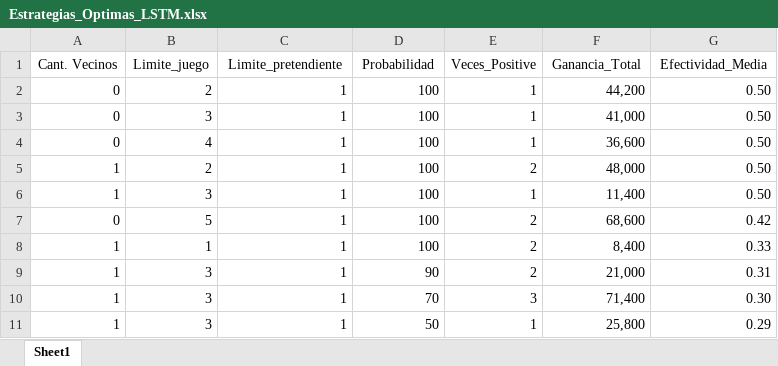
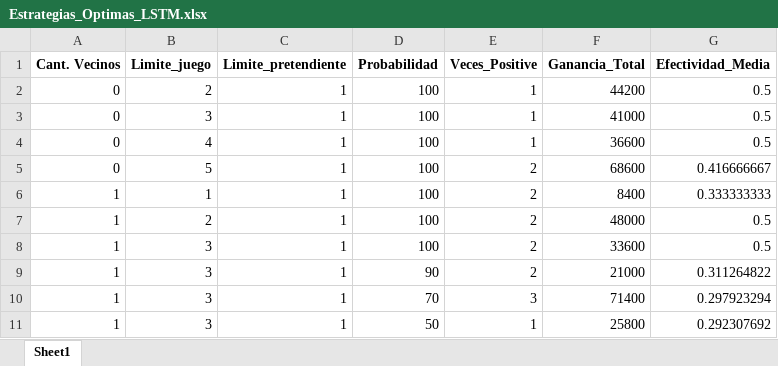
Before and after one commit to jonatha1992/Predictor_ruleta, an Excel workbook: Estrategias_Optimas_LSTM.xlsx, sheet Sheet1, drawn as a sheet; values as stored, in another font and other column widths than the file's, no borders; removed rows and columns are numbered as before the commit, all else as after; the diff names each change by its address in the sheet, - before the commit and + after, or states it on an @@ line.

```diff
--- a/Estrategias_Optimas_LSTM.xlsx (sheet Sheet1)
+++ b/Estrategias_Optimas_LSTM.xlsx (sheet Sheet1)
-A1:G1 bold: off
+A1:G1 bold: on
-F2 (Ganancia_Total): 44,200
+F2 (Ganancia_Total): 44200
-G2:G4 (Efectividad_Media): 0.50
+G2:G4 (Efectividad_Media): 0.5
-F3 (Ganancia_Total): 41,000
+F3 (Ganancia_Total): 41000
-F4 (Ganancia_Total): 36,600
+F4 (Ganancia_Total): 36600
-row 5: 1 | 2 | 1 | 100 | 2 | 48,000 | 0.50
-row 6: 1 | 3 | 1 | 100 | 1 | 11,400 | 0.50
-F5 (Ganancia_Total): 68,600
+F5 (Ganancia_Total): 68600
-G5 (Efectividad_Media): 0.42
+G5 (Efectividad_Media): 0.416666667
-F6 (Ganancia_Total): 8,400
+F6 (Ganancia_Total): 8400
-G6 (Efectividad_Media): 0.33
+G6 (Efectividad_Media): 0.333333333
+row 7: 1 | 2 | 1 | 100 | 2 | 48000 | 0.5
+row 8: 1 | 3 | 1 | 100 | 2 | 33600 | 0.5
-F9 (Ganancia_Total): 21,000
+F9 (Ganancia_Total): 21000
-G9 (Efectividad_Media): 0.31
+G9 (Efectividad_Media): 0.311264822
-F10 (Ganancia_Total): 71,400
+F10 (Ganancia_Total): 71400
-G10 (Efectividad_Media): 0.30
+G10 (Efectividad_Media): 0.297923294
-F11 (Ganancia_Total): 25,800
+F11 (Ganancia_Total): 25800
-G11 (Efectividad_Media): 0.29
+G11 (Efectividad_Media): 0.292307692
```
Also changed, not shown: Estrategias_Optimas_GRU.xlsx, Reportes_simulacion_GRU.xlsx, 4 other files.
